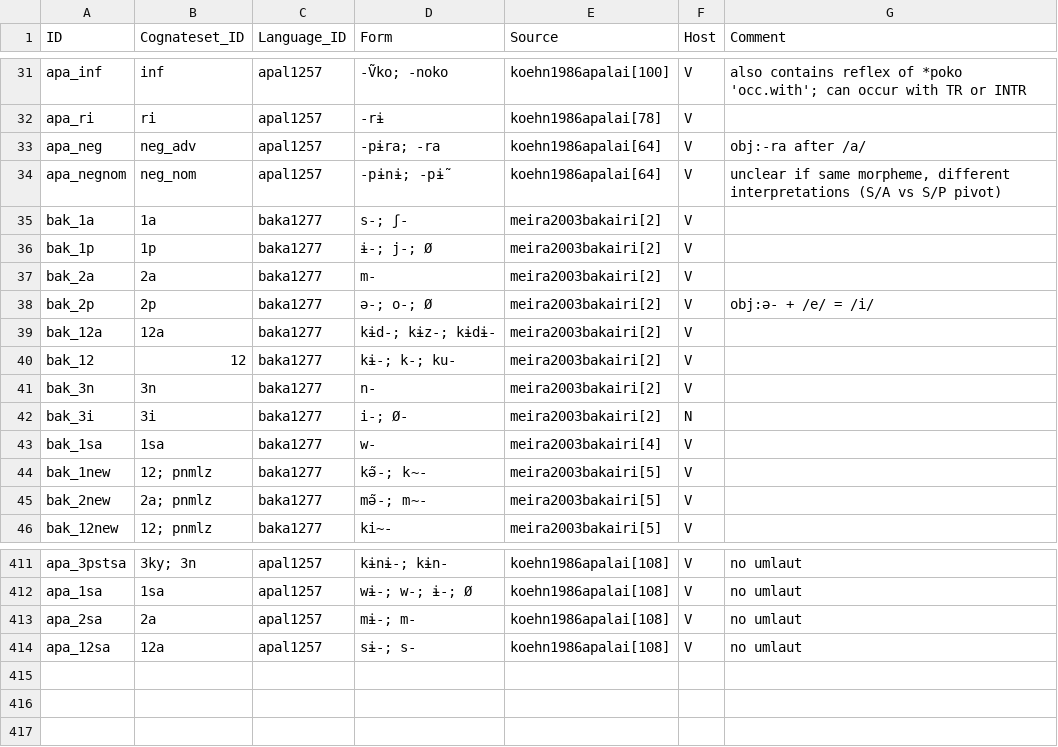
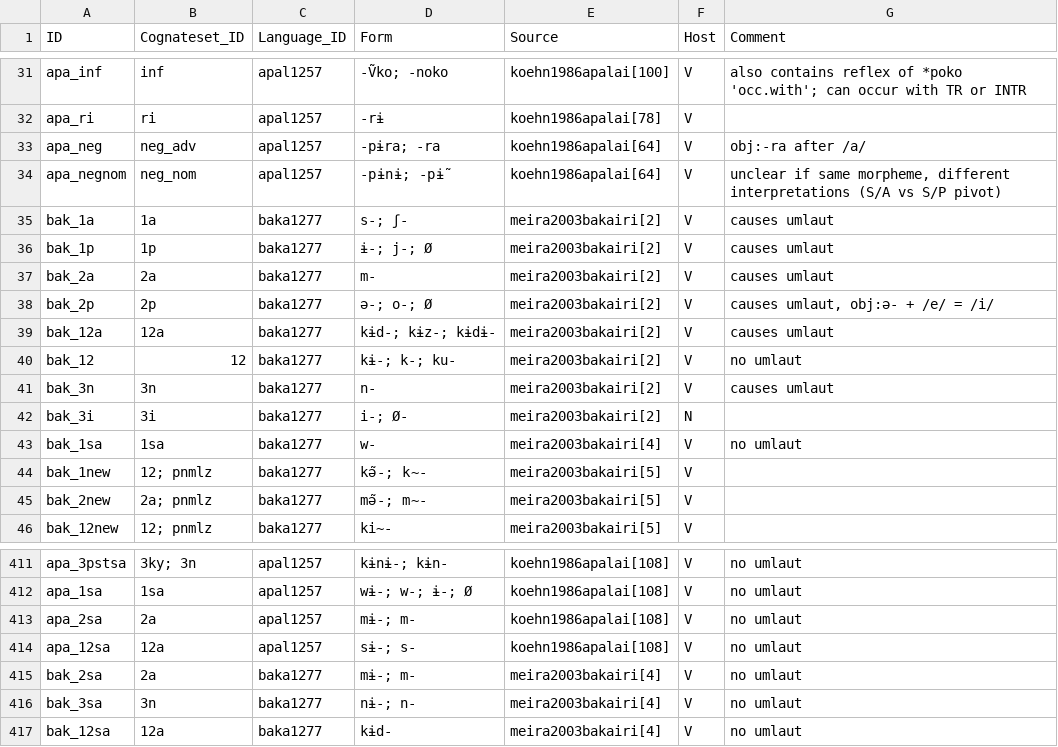
Before and after one commit to cldf-datasets/mattercariban, a CSV file: raw/cariban_morphemes.csv, drawn as a sheet; only a part is shown, gaps mark what is left out; the diff names each change by its address in the sheet, - before the commit and + after, or states it on an @@ line.

Commit message:
Updated bakairi set i

```diff
--- a/raw/cariban_morphemes.csv
+++ b/raw/cariban_morphemes.csv
-G35:G37 (Comment): (empty)
+G35:G37 (Comment): causes umlaut
-G38 (Comment): obj:ə- + /e/ = /i/
+G38 (Comment): causes umlaut, obj:ə- + /e/ = /i/
-G39 (Comment): (empty)
+G39 (Comment): causes umlaut
-G40 (Comment): (empty)
+G40 (Comment): no umlaut
-G41 (Comment): (empty)
+G41 (Comment): causes umlaut
-G43 (Comment): (empty)
+G43 (Comment): no umlaut
+row 415: bak_2sa | 2a | baka1277 | mɨ-; m- | meira2003bakairi[4] | V | no umlaut
+row 416: bak_3sa | 3n | baka1277 | nɨ-; n- | meira2003bakairi[4] | V | no umlaut
+row 417: bak_12sa | 12a | baka1277 | kɨd- | meira2003bakairi[4] | V | no umlaut
```
Also changed, not shown: raw/cariban_morpheme_functions.csv.
